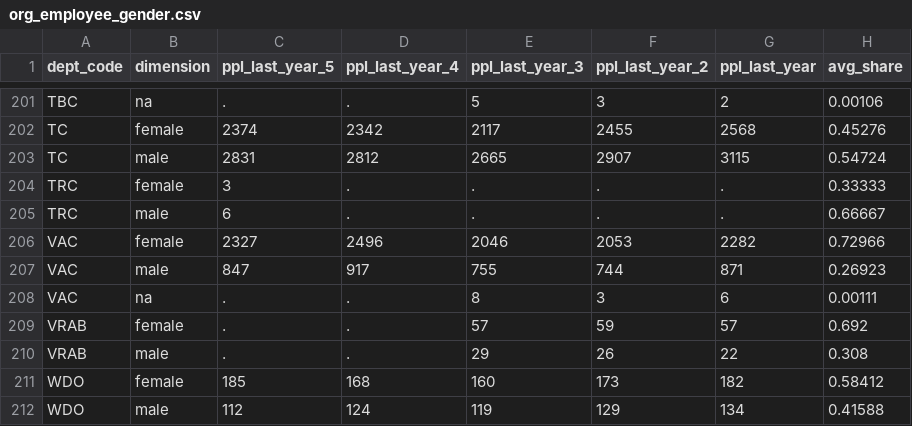
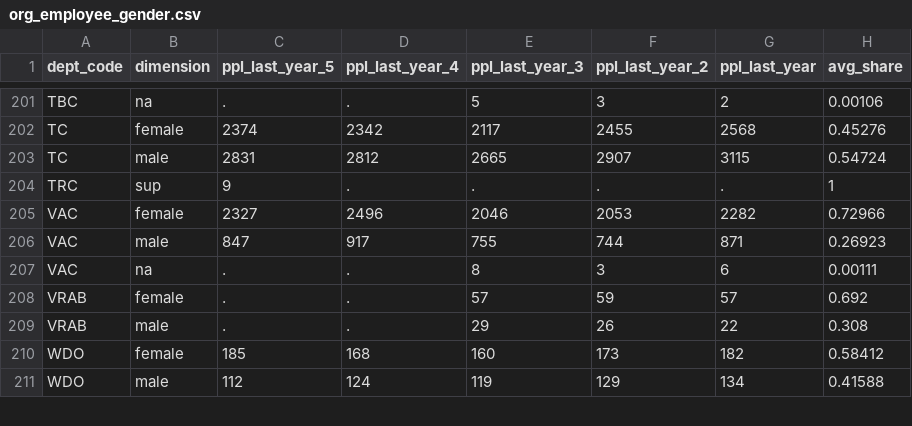
Before and after one commit to TBS-EACPD/infobase, a CSV file: data/org_employee_gender.csv, drawn as a sheet; only a part is shown, gaps mark what is left out; the diff covers the shown part only.

```diff
--- a/data/org_employee_gender.csv
+++ b/data/org_employee_gender.csv
@@ -203,4 +203,3 @@ TC,female,2374,2342,2117,2455,2568,0.45276
 TC,male,2831,2812,2665,2907,3115,0.54724
-TRC,female,3,.,.,.,.,0.33333
-TRC,male,6,.,.,.,.,0.66667
+TRC,sup,9,.,.,.,.,1
 VAC,female,2327,2496,2046,2053,2282,0.72966
```
Also changed, not shown: 2 added rows, 2 removed rows and 28 edited cells elsewhere in this file, data/org_employee_fol.csv.
